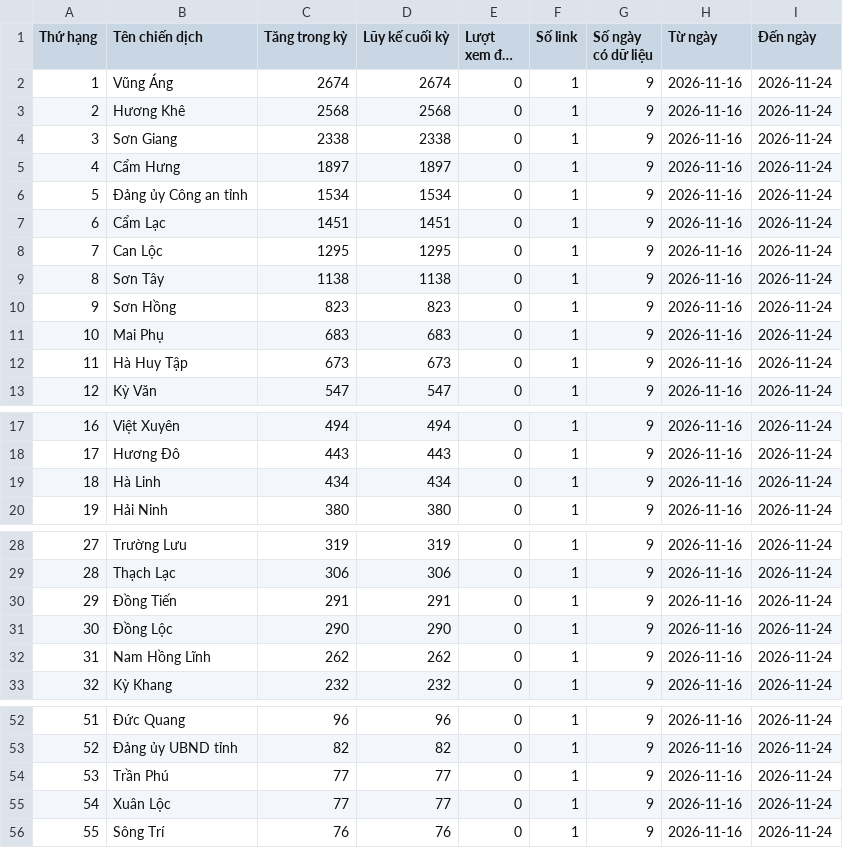
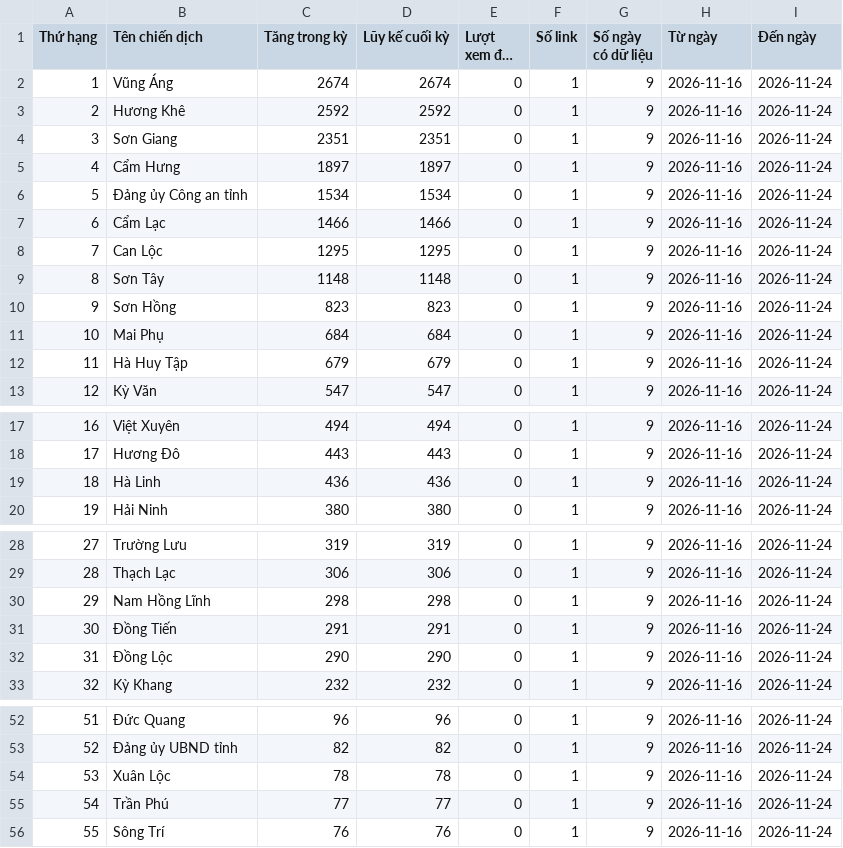
Before and after one commit to phuonglinh-ai/truyenthonghatinh, a CSV file: data.csv, drawn as a sheet; only a part is shown, gaps mark what is left out; long unchanged cells end in ….

Commit message:
Update data 2026-11-24 22:15

```diff
--- a/data.csv
+++ b/data.csv
@@ -2,12 +2,12 @@
 1,Vũng Áng,2674,2674,0,1,9,2026-11-16,2026-11-24
-2,Hương Khê,2568,2568,0,1,9,2026-11-16,2026-11-24
-3,Sơn Giang,2338,2338,0,1,9,2026-11-16,2026-11-24
+2,Hương Khê,2592,2592,0,1,9,2026-11-16,2026-11-24
+3,Sơn Giang,2351,2351,0,1,9,2026-11-16,2026-11-24
 4,Cẩm Hưng,1897,1897,0,1,9,2026-11-16,2026-11-24
 5,Đảng ủy Công an tỉnh,1534,1534,0,1,9,2026-11-16,2026-11-24
-6,Cẩm Lạc,1451,1451,0,1,9,2026-11-16,2026-11-24
+6,Cẩm Lạc,1466,1466,0,1,9,2026-11-16,2026-11-24
 7,Can Lộc,1295,1295,0,1,9,2026-11-16,2026-11-24
-8,Sơn Tây,1138,1138,0,1,9,2026-11-16,2026-11-24
+8,Sơn Tây,1148,1148,0,1,9,2026-11-16,2026-11-24
 9,Sơn Hồng,823,823,0,1,9,2026-11-16,2026-11-24
-10,Mai Phụ,683,683,0,1,9,2026-11-16,2026-11-24
-11,Hà Huy Tập,673,673,0,1,9,2026-11-16,2026-11-24
+10,Mai Phụ,684,684,0,1,9,2026-11-16,2026-11-24
+11,Hà Huy Tập,679,679,0,1,9,2026-11-16,2026-11-24
 12,Kỳ Văn,547,547,0,1,9,2026-11-16,2026-11-24
@@ -18,3 +18,3 @@
 17,Hương Đô,443,443,0,1,9,2026-11-16,2026-11-24
-18,Hà Linh,434,434,0,1,9,2026-11-16,2026-11-24
+18,Hà Linh,436,436,0,1,9,2026-11-16,2026-11-24
 19,Hải Ninh,380,380,0,1,9,2026-11-16,2026-11-24
@@ -29,5 +29,5 @@
 28,Thạch Lạc,306,306,0,1,9,2026-11-16,2026-11-24
-29,Đồng Tiến,291,291,0,1,9,2026-11-16,2026-11-24
-30,Đồng Lộc,290,290,0,1,9,2026-11-16,2026-11-24
-31,Nam Hồng Lĩnh,262,262,0,1,9,2026-11-16,2026-11-24
+29,Nam Hồng Lĩnh,298,298,0,1,9,2026-11-16,2026-11-24
+30,Đồng Tiến,291,291,0,1,9,2026-11-16,2026-11-24
+31,Đồng Lộc,290,290,0,1,9,2026-11-16,2026-11-24
 32,Kỳ Khang,232,232,0,1,9,2026-11-16,2026-11-24
@@ -53,4 +53,4 @@
 52,Đảng ủy UBND tỉnh,82,82,0,1,9,2026-11-16,2026-11-24
-53,Trần Phú,77,77,0,1,9,2026-11-16,2026-11-24
-54,Xuân Lộc,77,77,0,1,9,2026-11-16,2026-11-24
+53,Xuân Lộc,78,78,0,1,9,2026-11-16,2026-11-24
+54,Trần Phú,77,77,0,1,9,2026-11-16,2026-11-24
 55,Sông Trí,76,76,0,1,9,2026-11-16,2026-11-24
```
